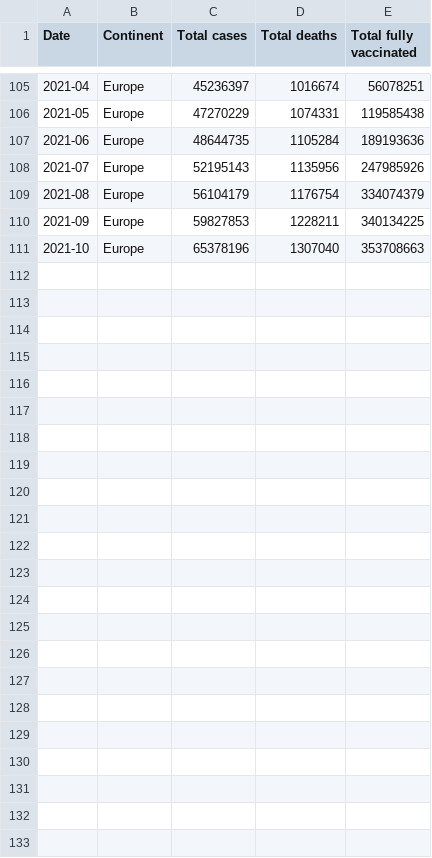
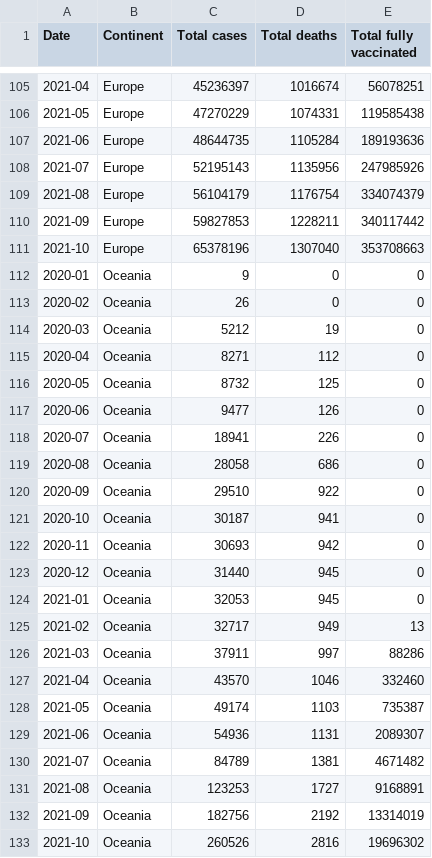
Before and after one commit to msdec321/DataAnalysisWorkbooks, a CSV file: Covid19/covid_data.csv, drawn as a sheet; only a part is shown, gaps mark what is left out; the diff covers the shown part only.

Commit message:
Added Oceania data.

```diff
--- a/Covid19/covid_data.csv
+++ b/Covid19/covid_data.csv
@@ -109,3 +109,25 @@ Date,Continent,Total cases,Total deaths,Total fully vaccinated
 2021-08,Europe,56104179,1176754,334074379
-2021-09,Europe,59827853,1228211,340134225
+2021-09,Europe,59827853,1228211,340117442
 2021-10,Europe,65378196,1307040,353708663
+2020-01,Oceania,9,0,0
+2020-02,Oceania,26,0,0
+2020-03,Oceania,5212,19,0
+2020-04,Oceania,8271,112,0
+2020-05,Oceania,8732,125,0
+2020-06,Oceania,9477,126,0
+2020-07,Oceania,18941,226,0
+2020-08,Oceania,28058,686,0
+2020-09,Oceania,29510,922,0
+2020-10,Oceania,30187,941,0
+2020-11,Oceania,30693,942,0
+2020-12,Oceania,31440,945,0
+2021-01,Oceania,32053,945,0
+2021-02,Oceania,32717,949,13
+2021-03,Oceania,37911,997,88286
+2021-04,Oceania,43570,1046,332460
+2021-05,Oceania,49174,1103,735387
+2021-06,Oceania,54936,1131,2089307
+2021-07,Oceania,84789,1381,4671482
+2021-08,Oceania,123253,1727,9168891
+2021-09,Oceania,182756,2192,13314019
+2021-10,Oceania,260526,2816,19696302
```
Also changed, not shown: 19 edited cells elsewhere in this file.
